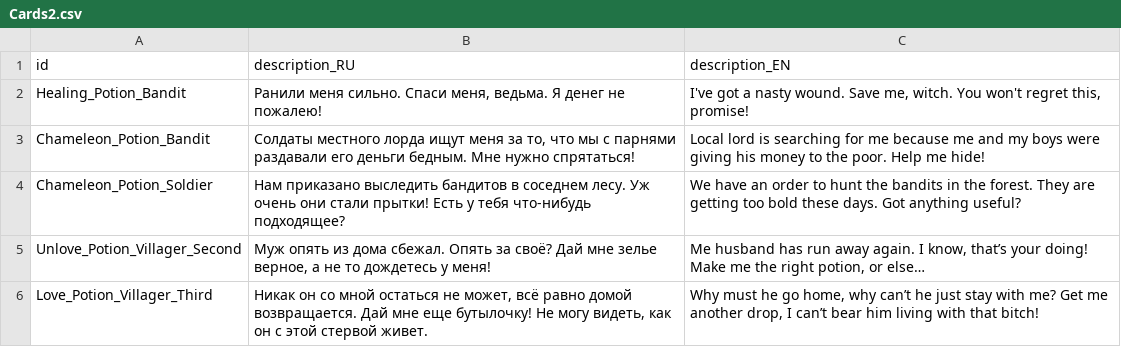
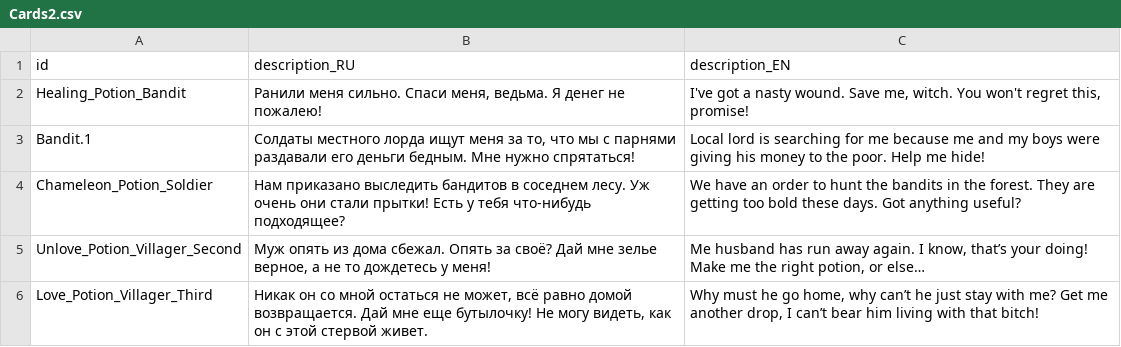
Before and after one commit to MoreenTissedy/LudumDare50, a CSV file: Cauldron/Assets/Localize/Cards2.csv, drawn as a sheet; only a part is shown.

Commit message:
Potion descriptions

```diff
--- a/Cauldron/Assets/Localize/Cards2.csv
+++ b/Cauldron/Assets/Localize/Cards2.csv
@@ -2,3 +2,3 @@ id;description_RU;description_EN
 Healing_Potion_Bandit;Ранили меня сильно. Спаси меня, ведьма. Я денег не пожалею!;I've got a nasty wound. Save me, witch. You won't regret this, promise!
-Chameleon_Potion_Bandit;Солдаты местного лорда ищут меня за то, что мы с парнями раздавали его деньги бедным. Мне нужно спрятаться!;Local lord is searching for me because me and my boys were giving his money to the poor. Help me hide!
+Bandit.1;Солдаты местного лорда ищут меня за то, что мы с парнями раздавали его деньги бедным. Мне нужно спрятаться!;Local lord is searching for me because me and my boys were giving his money to the poor. Help me hide!
 Chameleon_Potion_Soldier;Нам приказано выследить бандитов в соседнем лесу. Уж очень они стали прытки! Есть у тебя что-нибудь подходящее?;We have an order to hunt the bandits in the forest. They are getting too bold these days. Got anything useful?
```
Also changed, not shown: 17 other files.
